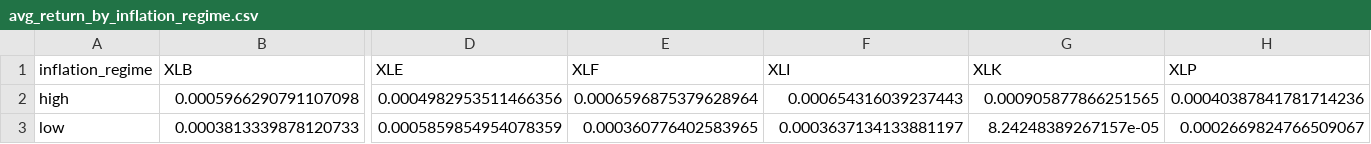
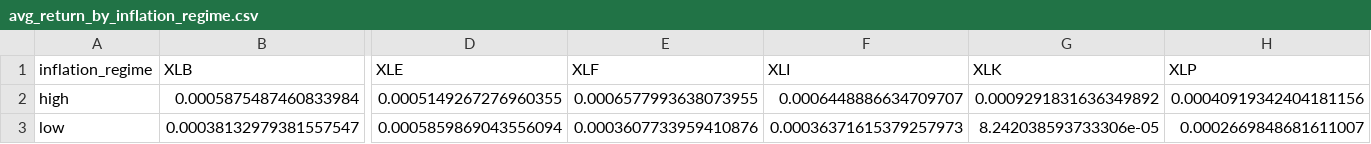
Before and after one commit to carpet155/macro_regime_project, a CSV file: data/processed/analysis/avg_return_by_inflation_regime.csv, drawn as a sheet; only a part is shown, gaps mark what is left out; the diff covers the shown part only; the diff names each change by its address in the sheet, - before the commit and + after, or states it on an @@ line.

```diff
--- a/data/processed/analysis/avg_return_by_inflation_regime.csv
+++ b/data/processed/analysis/avg_return_by_inflation_regime.csv
-B2 (XLB): 0.0005966290791107098
+B2 (XLB): 0.0005875487460833984
-D2 (XLE): 0.0004982953511466356
+D2 (XLE): 0.0005149267276960355
-E2 (XLF): 0.0006596875379628964
+E2 (XLF): 0.0006577993638073955
-F2 (XLI): 0.000654316039237443
+F2 (XLI): 0.0006448886634709707
-G2 (XLK): 0.000905877866251565
+G2 (XLK): 0.0009291831636349892
-H2 (XLP): 0.00040387841781714236
+H2 (XLP): 0.00040919342404181156
-B3 (XLB): 0.0003813339878120733
+B3 (XLB): 0.00038132979381557547
-D3 (XLE): 0.0005859854954078359
+D3 (XLE): 0.0005859869043556094
-E3 (XLF): 0.000360776402583965
+E3 (XLF): 0.0003607733959410876
-F3 (XLI): 0.0003637134133881197
+F3 (XLI): 0.00036371615379257973
-G3 (XLK): 8.24248389267157e-05
+G3 (XLK): 8.242038593733306e-05
-H3 (XLP): 0.0002669824766509067
+H3 (XLP): 0.0002669848681611007
```
Also changed, not shown: 8 edited cells elsewhere in this file, data/processed/analysis/annualized_return_by_combined_regime.csv, data/processed/analysis/avg_return_by_rate_regime.csv, 15 other files.
